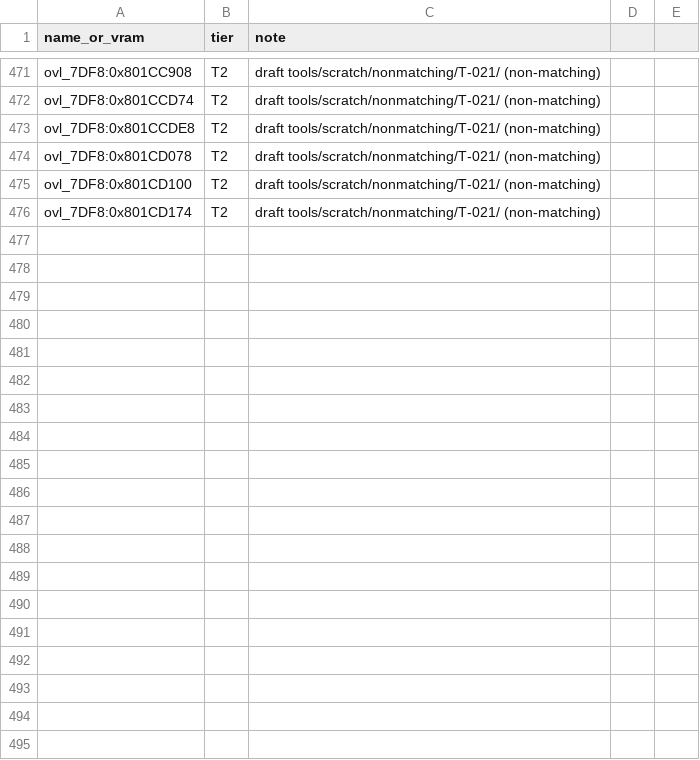
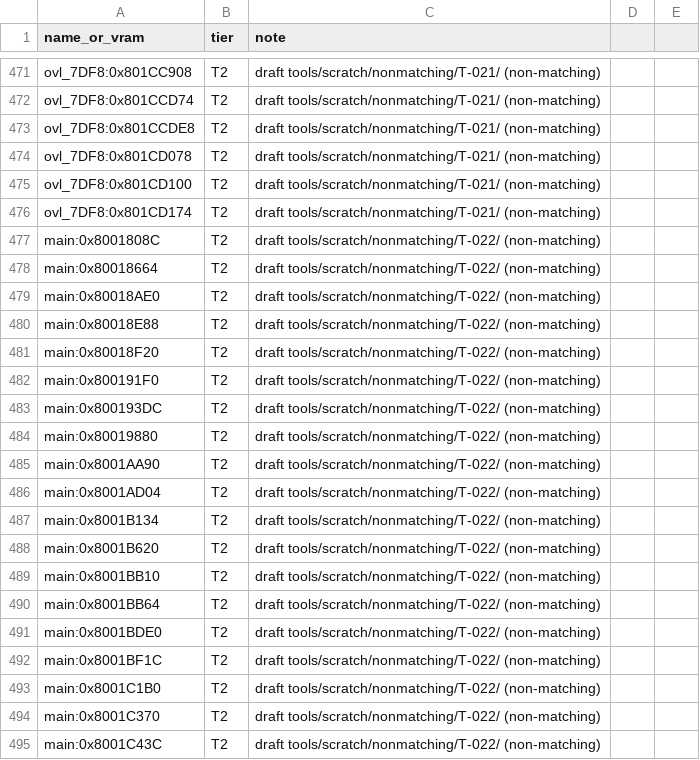
Before and after one commit to RodrigoTR04/killer-instinct-gold-n64, a CSV file: tools/progress/status.csv, drawn as a sheet; only a part is shown, gaps mark what is left out; the diff covers the shown part only.

```diff
--- a/tools/progress/status.csv
+++ b/tools/progress/status.csv
@@ -476 +476,20 @@ ovl_7DF8:0x801CD100,T2,draft tools/scratch/nonmatching/T-021/ (non-matching)
 ovl_7DF8:0x801CD174,T2,draft tools/scratch/nonmatching/T-021/ (non-matching)
+main:0x8001808C,T2,draft tools/scratch/nonmatching/T-022/ (non-matching)
+main:0x80018664,T2,draft tools/scratch/nonmatching/T-022/ (non-matching)
+main:0x80018AE0,T2,draft tools/scratch/nonmatching/T-022/ (non-matching)
+main:0x80018E88,T2,draft tools/scratch/nonmatching/T-022/ (non-matching)
+main:0x80018F20,T2,draft tools/scratch/nonmatching/T-022/ (non-matching)
+main:0x800191F0,T2,draft tools/scratch/nonmatching/T-022/ (non-matching)
+main:0x800193DC,T2,draft tools/scratch/nonmatching/T-022/ (non-matching)
+main:0x80019880,T2,draft tools/scratch/nonmatching/T-022/ (non-matching)
+main:0x8001AA90,T2,draft tools/scratch/nonmatching/T-022/ (non-matching)
+main:0x8001AD04,T2,draft tools/scratch/nonmatching/T-022/ (non-matching)
+main:0x8001B134,T2,draft tools/scratch/nonmatching/T-022/ (non-matching)
+main:0x8001B620,T2,draft tools/scratch/nonmatching/T-022/ (non-matching)
+main:0x8001BB10,T2,draft tools/scratch/nonmatching/T-022/ (non-matching)
+main:0x8001BB64,T2,draft tools/scratch/nonmatching/T-022/ (non-matching)
+main:0x8001BDE0,T2,draft tools/scratch/nonmatching/T-022/ (non-matching)
+main:0x8001BF1C,T2,draft tools/scratch/nonmatching/T-022/ (non-matching)
+main:0x8001C1B0,T2,draft tools/scratch/nonmatching/T-022/ (non-matching)
+main:0x8001C370,T2,draft tools/scratch/nonmatching/T-022/ (non-matching)
+main:0x8001C43C,T2,draft tools/scratch/nonmatching/T-022/ (non-matching)
```
Also changed, not shown: 12 added rows elsewhere in this file, docs/functions.csv, 36 other files.
